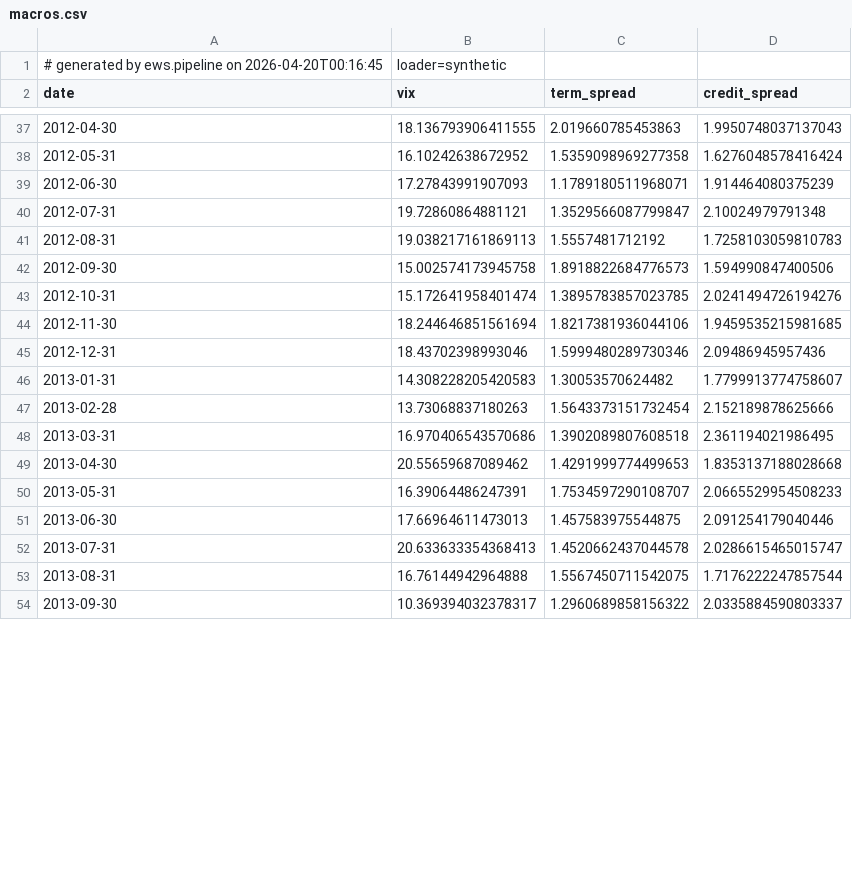
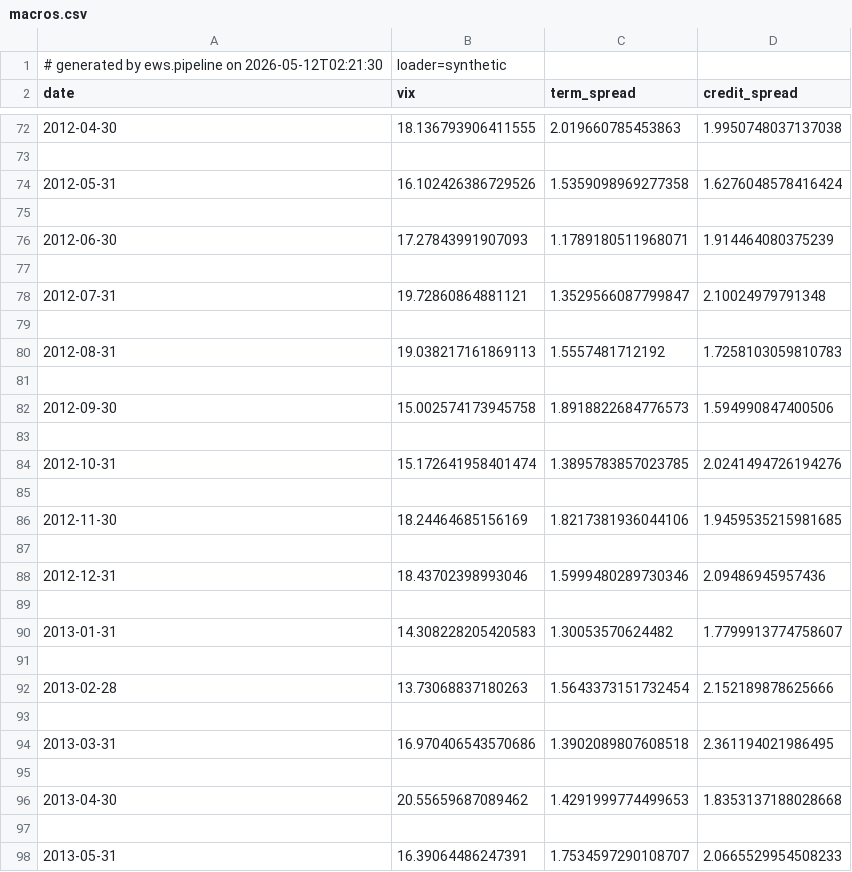
Before and after one commit to ShreyAnchalwar/credit-risk-ews, a CSV file: data/interim/macros.csv, drawn as a sheet; only a part is shown, gaps mark what is left out; the shorter side is filled out with more unchanged rows; the diff covers the shown part only.

```diff
--- a/data/interim/macros.csv
+++ b/data/interim/macros.csv
@@ -1,2 +1,2 @@
-# generated by ews.pipeline on 2026-04-20T00:16:45, loader=synthetic
+# generated by ews.pipeline on 2026-05-12T02:21:30, loader=synthetic
 date,vix,term_spread,credit_spread
@@ -37,14 +72,27 @@ date,vix,term_spread,credit_spread
-2012-04-30,18.136793906411555,2.019660785453863,1.9950748037137043
-2012-05-31,16.10242638672952,1.5359098969277358,1.6276048578416424
+2012-04-30,18.136793906411555,2.019660785453863,1.9950748037137038
+
+2012-05-31,16.102426386729526,1.5359098969277358,1.6276048578416424
+
 2012-06-30,17.27843991907093,1.1789180511968071,1.914464080375239
+
 2012-07-31,19.72860864881121,1.3529566087799847,2.10024979791348
+
 2012-08-31,19.038217161869113,1.5557481712192,1.7258103059810783
+
 2012-09-30,15.002574173945758,1.8918822684776573,1.594990847400506
+
 2012-10-31,15.172641958401474,1.3895783857023785,2.0241494726194276
-2012-11-30,18.244646851561694,1.8217381936044106,1.9459535215981685
+
+2012-11-30,18.24464685156169,1.8217381936044106,1.9459535215981685
+
 2012-12-31,18.43702398993046,1.5999480289730346,2.09486945957436
+
 2013-01-31,14.308228205420583,1.30053570624482,1.7799913774758607
+
 2013-02-28,13.73068837180263,1.5643373151732454,2.152189878625666
+
 2013-03-31,16.970406543570686,1.3902089807608518,2.361194021986495
+
 2013-04-30,20.55659687089462,1.4291999774499653,1.8353137188028668
+
 2013-05-31,16.39064486247391,1.7534597290108707,2.0665529954508233
```
Also changed, not shown: 186 added rows and 31 edited cells elsewhere in this file, data/interim/fundamentals.csv, data/interim/labels.csv, 10 other files.
